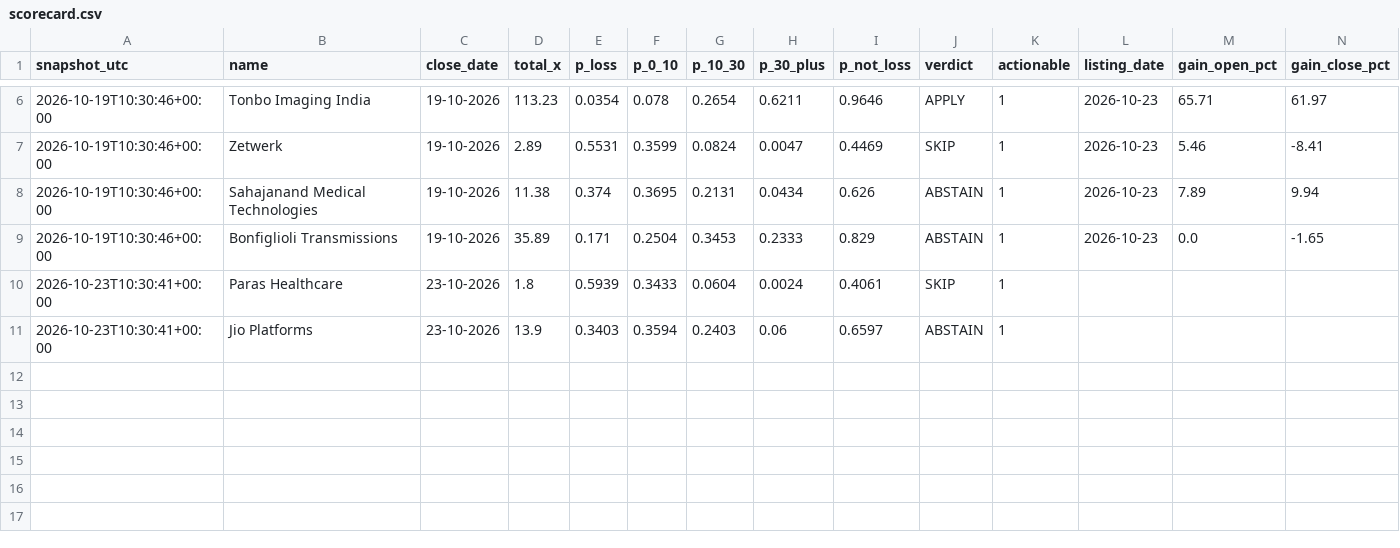
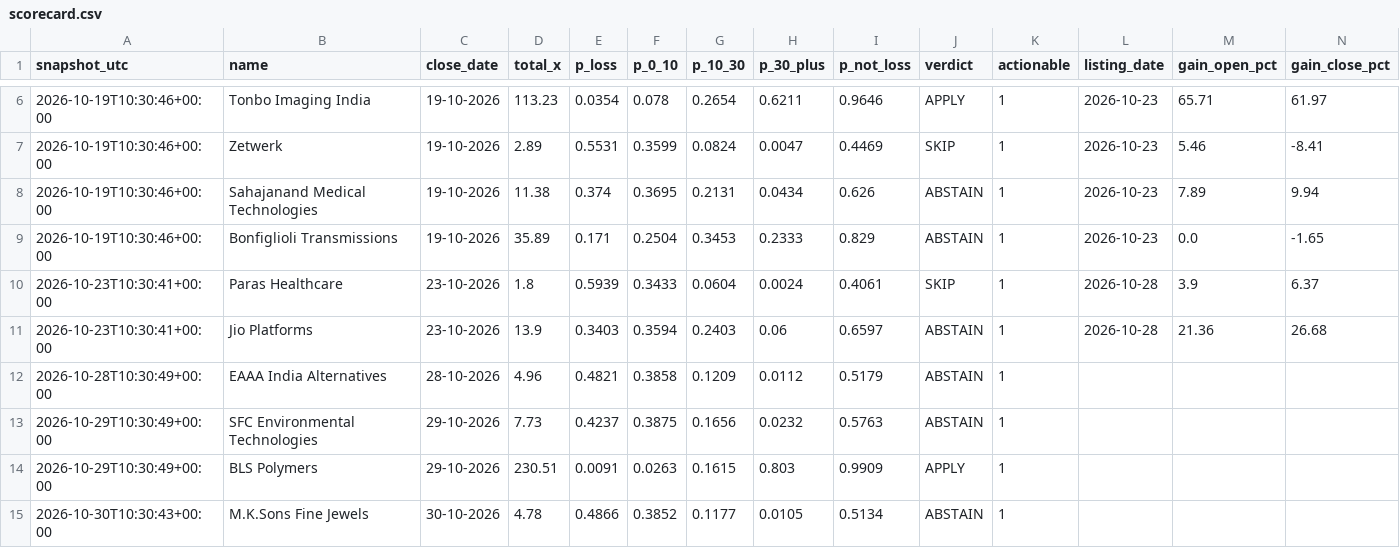
Before and after one commit to NipunRaj96/ipo-agent, a CSV file: data/scorecard.csv, drawn as a sheet; only a part is shown, gaps mark what is left out.

```diff
--- a/data/scorecard.csv
+++ b/data/scorecard.csv
@@ -9,3 +9,7 @@ snapshot_utc,name,close_date,total_x,p_loss,p_0_10,p_10_30,p_30_plus,p_not_loss,
 2026-10-19T10:30:46+00:00,Bonfiglioli Transmissions,19-10-2026,35.89,0.171,0.2504,0.3453,0.2333,0.829,ABSTAIN,1,2026-10-23,0.0,-1.65
-2026-10-23T10:30:41+00:00,Paras Healthcare,23-10-2026,1.8,0.5939,0.3433,0.0604,0.0024,0.4061,SKIP,1,,,
-2026-10-23T10:30:41+00:00,Jio Platforms,23-10-2026,13.9,0.3403,0.3594,0.2403,0.06,0.6597,ABSTAIN,1,,,
+2026-10-23T10:30:41+00:00,Paras Healthcare,23-10-2026,1.8,0.5939,0.3433,0.0604,0.0024,0.4061,SKIP,1,2026-10-28,3.9,6.37
+2026-10-23T10:30:41+00:00,Jio Platforms,23-10-2026,13.9,0.3403,0.3594,0.2403,0.06,0.6597,ABSTAIN,1,2026-10-28,21.36,26.68
+2026-10-28T10:30:49+00:00,EAAA India Alternatives,28-10-2026,4.96,0.4821,0.3858,0.1209,0.0112,0.5179,ABSTAIN,1,,,
+2026-10-29T10:30:49+00:00,SFC Environmental Technologies,29-10-2026,7.73,0.4237,0.3875,0.1656,0.0232,0.5763,ABSTAIN,1,,,
+2026-10-29T10:30:49+00:00,BLS Polymers,29-10-2026,230.51,0.0091,0.0263,0.1615,0.803,0.9909,APPLY,1,,,
+2026-10-30T10:30:43+00:00,M.K.Sons Fine Jewels,30-10-2026,4.78,0.4866,0.3852,0.1177,0.0105,0.5134,ABSTAIN,1,,,
```
Also changed, not shown: data/ipos.csv.
